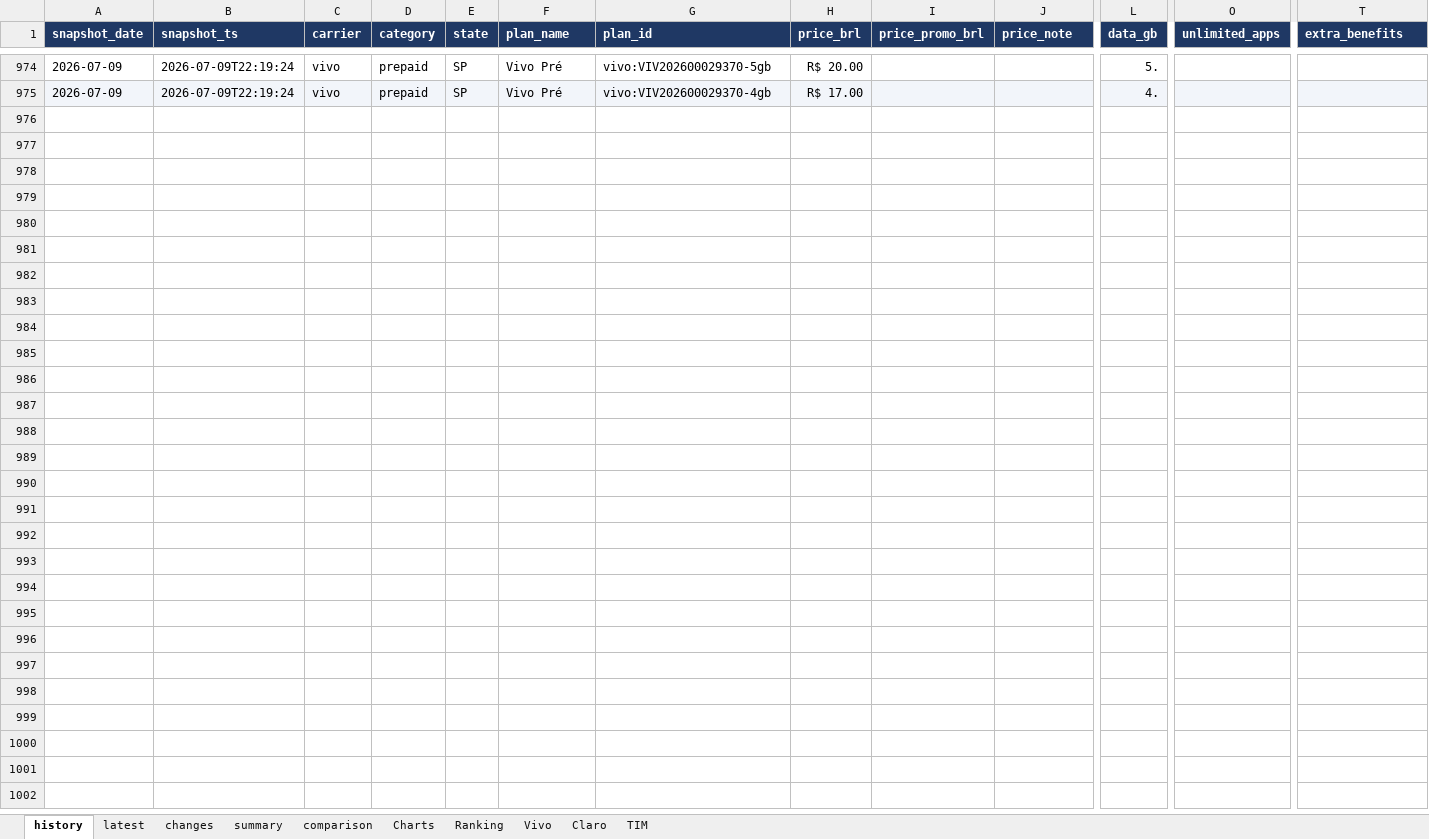
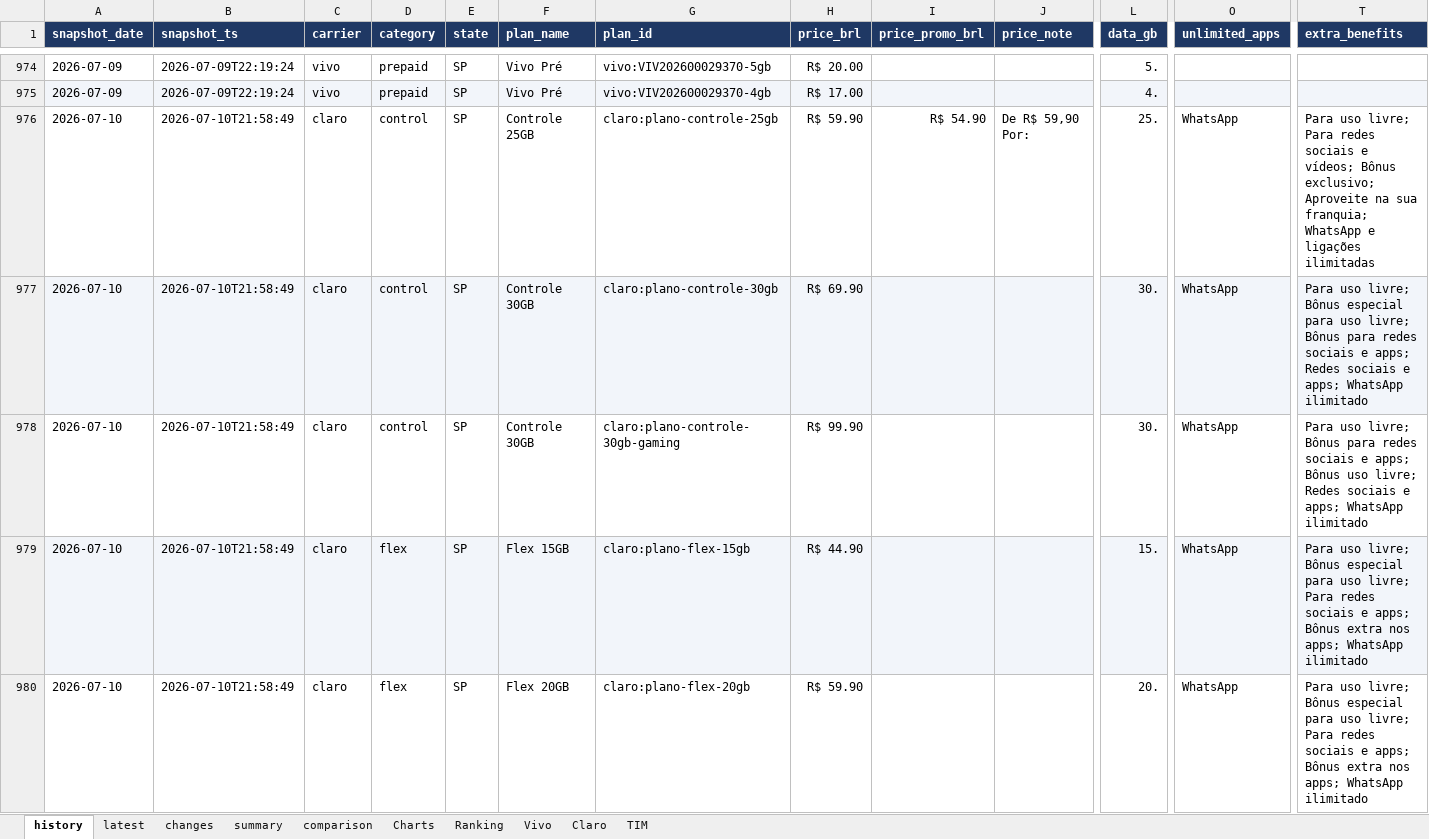
Before and after one commit to rafaelxoliver4-art/prompt-project-builder, an Excel workbook: projects/mobile-price-tracker/data/mobile_plans.xlsx, sheet history, drawn as a sheet; only a part is shown, gaps mark what is left out; values as stored, in another font and other column widths than the file's, no borders; rows hold the shown columns only; the diff covers the shown part only; the diff names each change by its address in the sheet, - before the commit and + after, or states it on an @@ line.

```diff
--- a/projects/mobile-price-tracker/data/mobile_plans.xlsx (sheet history)
+++ b/projects/mobile-price-tracker/data/mobile_plans.xlsx (sheet history)
+row 976: 2026-07-10 | 2026-07-10T21:58:49 | claro | control | SP | Controle 25GB | claro:plano-controle-25gb | R$ 59.90 | R$ 54.90 | De R$ 59,90 Por: | 25. | WhatsApp | Para uso livre; Para redes sociais e vídeos; Bônus exclusivo; Aproveite na sua franquia; WhatsApp e ligações ilimitadas
+row 977: 2026-07-10 | 2026-07-10T21:58:49 | claro | control | SP | Controle 30GB | claro:plano-controle-30gb | R$ 69.90 |  |  | 30. | WhatsApp | Para uso livre; Bônus especial para uso livre; Bônus para redes sociais e apps; Redes sociais e apps; WhatsApp ilimitado
+row 978: 2026-07-10 | 2026-07-10T21:58:49 | claro | control | SP | Controle 30GB | claro:plano-controle-30gb-gaming | R$ 99.90 |  |  | 30. | WhatsApp | Para uso livre; Bônus para redes sociais e apps; Bônus uso livre; Redes sociais e apps; WhatsApp ilimitado
+row 979: 2026-07-10 | 2026-07-10T21:58:49 | claro | flex | SP | Flex 15GB | claro:plano-flex-15gb | R$ 44.90 |  |  | 15. | WhatsApp | Para uso livre; Bônus especial para uso livre; Para redes sociais e apps; Bônus extra nos apps; WhatsApp ilimitado
+row 980: 2026-07-10 | 2026-07-10T21:58:49 | claro | flex | SP | Flex 20GB | claro:plano-flex-20gb | R$ 59.90 |  |  | 20. | WhatsApp | Para uso livre; Bônus especial para uso livre; Para redes sociais e apps; Bônus extra nos apps; WhatsApp ilimitado
```
Also changed, not shown: 50 added rows elsewhere in this sheet, sheet latest, sheet comparison, sheet Charts, sheet summary, charts or pictures.
